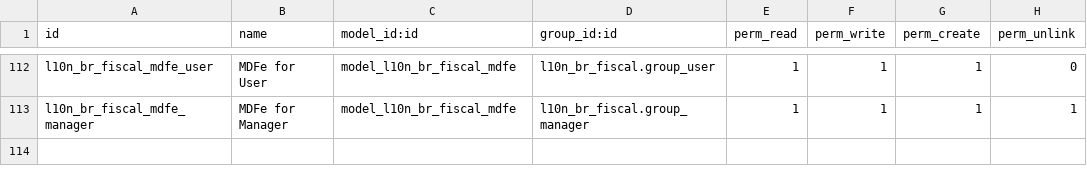
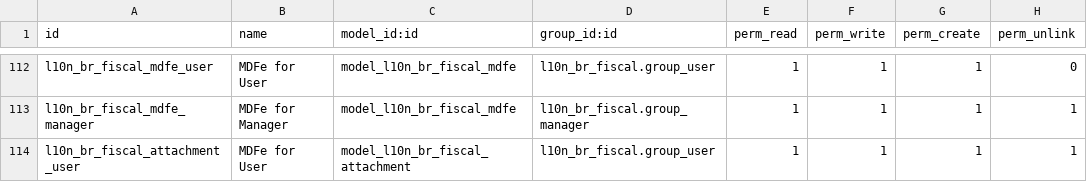
Before and after one commit to it-brasil/l10n-brazil, a CSV file: l10n_br_fiscal/security/ir.model.access.csv, drawn as a sheet; only a part is shown, gaps mark what is left out; the diff names each change by its address in the sheet, - before the commit and + after, or states it on an @@ line.

Commit message:
[ADD] modelo l10n_br_fiscal.attachment

```diff
--- a/l10n_br_fiscal/security/ir.model.access.csv
+++ b/l10n_br_fiscal/security/ir.model.access.csv
+row 114: l10n_br_fiscal_attachment_user | MDFe for User | model_l10n_br_fiscal_attachment | l10n_br_fiscal.group_user | 1 | 1 | 1 | 1
```
Also changed, not shown: 2 other files.
